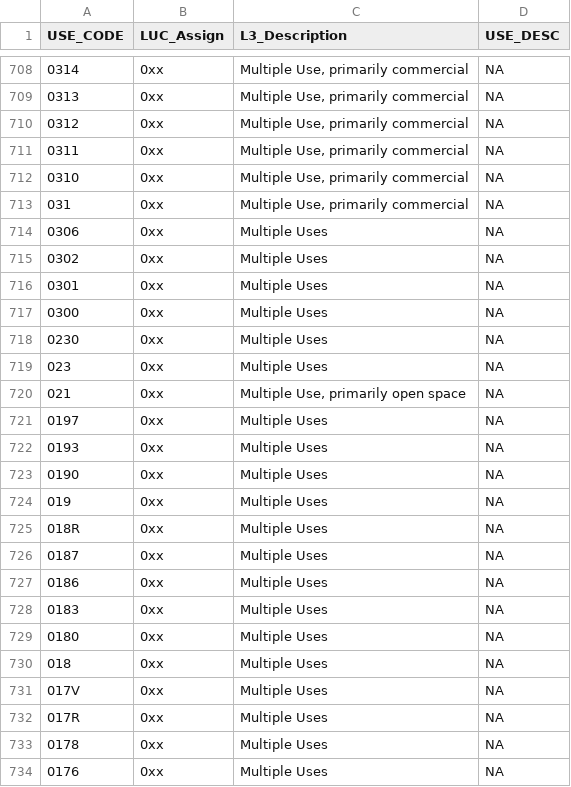
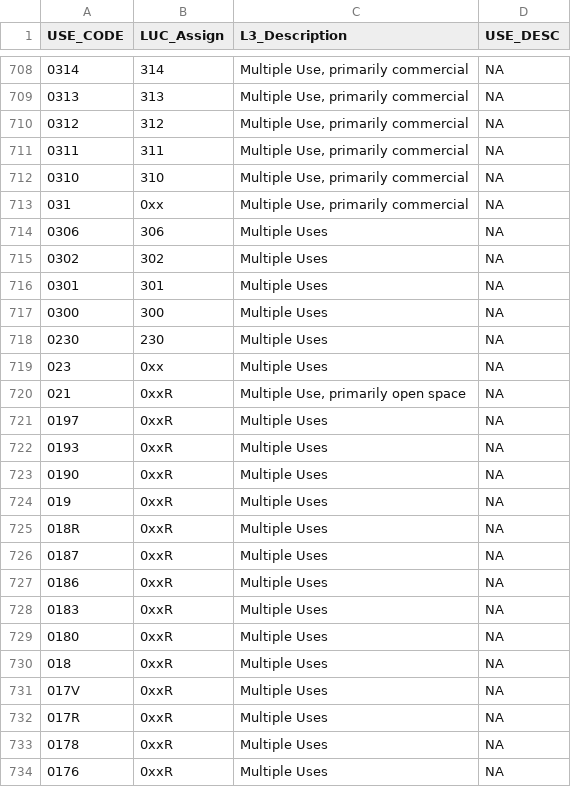
Before and after one commit to mit-spatial-action/who-owns-mass-processing, a CSV file: data/luc_crosswalk.csv, drawn as a sheet; only a part is shown, gaps mark what is left out; the diff covers the shown part only.

```diff
--- a/data/luc_crosswalk.csv
+++ b/data/luc_crosswalk.csv
@@ -708,27 +708,27 @@ USE_CODE,LUC_Assign,L3_Description,USE_DESC
-0314,0xx,"Multiple Use, primarily commercial",NA
-0313,0xx,"Multiple Use, primarily commercial",NA
-0312,0xx,"Multiple Use, primarily commercial",NA
-0311,0xx,"Multiple Use, primarily commercial",NA
-0310,0xx,"Multiple Use, primarily commercial",NA
+0314,314,"Multiple Use, primarily commercial",NA
+0313,313,"Multiple Use, primarily commercial",NA
+0312,312,"Multiple Use, primarily commercial",NA
+0311,311,"Multiple Use, primarily commercial",NA
+0310,310,"Multiple Use, primarily commercial",NA
 031,0xx,"Multiple Use, primarily commercial",NA
-0306,0xx,Multiple Uses,NA
-0302,0xx,Multiple Uses,NA
-0301,0xx,Multiple Uses,NA
-0300,0xx,Multiple Uses,NA
-0230,0xx,Multiple Uses,NA
+0306,306,Multiple Uses,NA
+0302,302,Multiple Uses,NA
+0301,301,Multiple Uses,NA
+0300,300,Multiple Uses,NA
+0230,230,Multiple Uses,NA
 023,0xx,Multiple Uses,NA
-021,0xx,"Multiple Use, primarily open space",NA
-0197,0xx,Multiple Uses,NA
-0193,0xx,Multiple Uses,NA
-0190,0xx,Multiple Uses,NA
-019,0xx,Multiple Uses,NA
-018R,0xx,Multiple Uses,NA
-0187,0xx,Multiple Uses,NA
-0186,0xx,Multiple Uses,NA
-0183,0xx,Multiple Uses,NA
-0180,0xx,Multiple Uses,NA
-018,0xx,Multiple Uses,NA
-017V,0xx,Multiple Uses,NA
-017R,0xx,Multiple Uses,NA
-0178,0xx,Multiple Uses,NA
-0176,0xx,Multiple Uses,NA
+021,0xxR,"Multiple Use, primarily open space",NA
+0197,0xxR,Multiple Uses,NA
+0193,0xxR,Multiple Uses,NA
+0190,0xxR,Multiple Uses,NA
+019,0xxR,Multiple Uses,NA
+018R,0xxR,Multiple Uses,NA
+0187,0xxR,Multiple Uses,NA
+0186,0xxR,Multiple Uses,NA
+0183,0xxR,Multiple Uses,NA
+0180,0xxR,Multiple Uses,NA
+018,0xxR,Multiple Uses,NA
+017V,0xxR,Multiple Uses,NA
+017R,0xxR,Multiple Uses,NA
+0178,0xxR,Multiple Uses,NA
+0176,0xxR,Multiple Uses,NA
```
Also changed, not shown: 171 edited cells elsewhere in this file.
